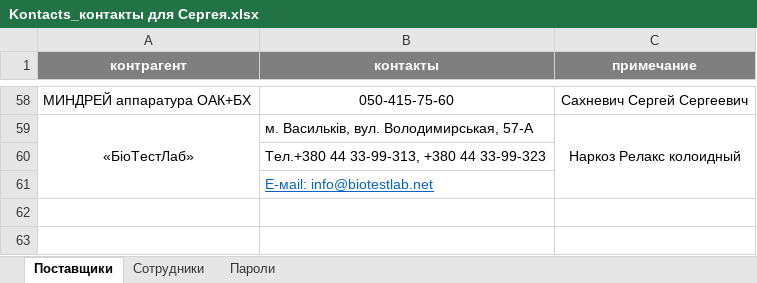
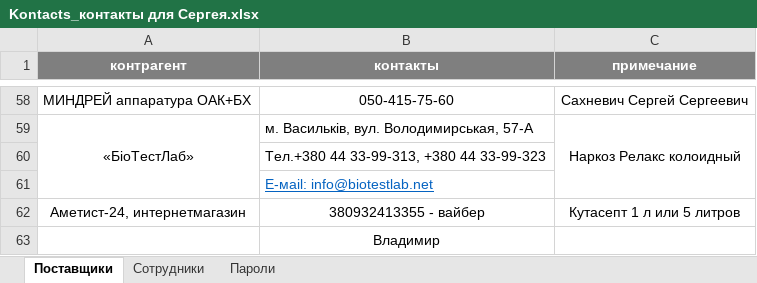
Before and after one commit to scorp1323/lapous_boss, an Excel workbook: Kontacts_контакты для Сергея.xlsx, sheet Поставщики, drawn as a sheet; only a part is shown, gaps mark what is left out; values as stored, in another font and other column widths than the file's, no borders; the diff names each change by its address in the sheet, - before the commit and + after, or states it on an @@ line.

Commit message:
в контакты добавлено Аметист-24

```diff
--- a/Kontacts_контакты для Сергея.xlsx (sheet Поставщики)
+++ b/Kontacts_контакты для Сергея.xlsx (sheet Поставщики)
+row 62: Аметист-24, интернетмагазин | 380932413355 - вайбер | Кутасепт 1 л или 5 литров
+row 63:  | Владимир
```
